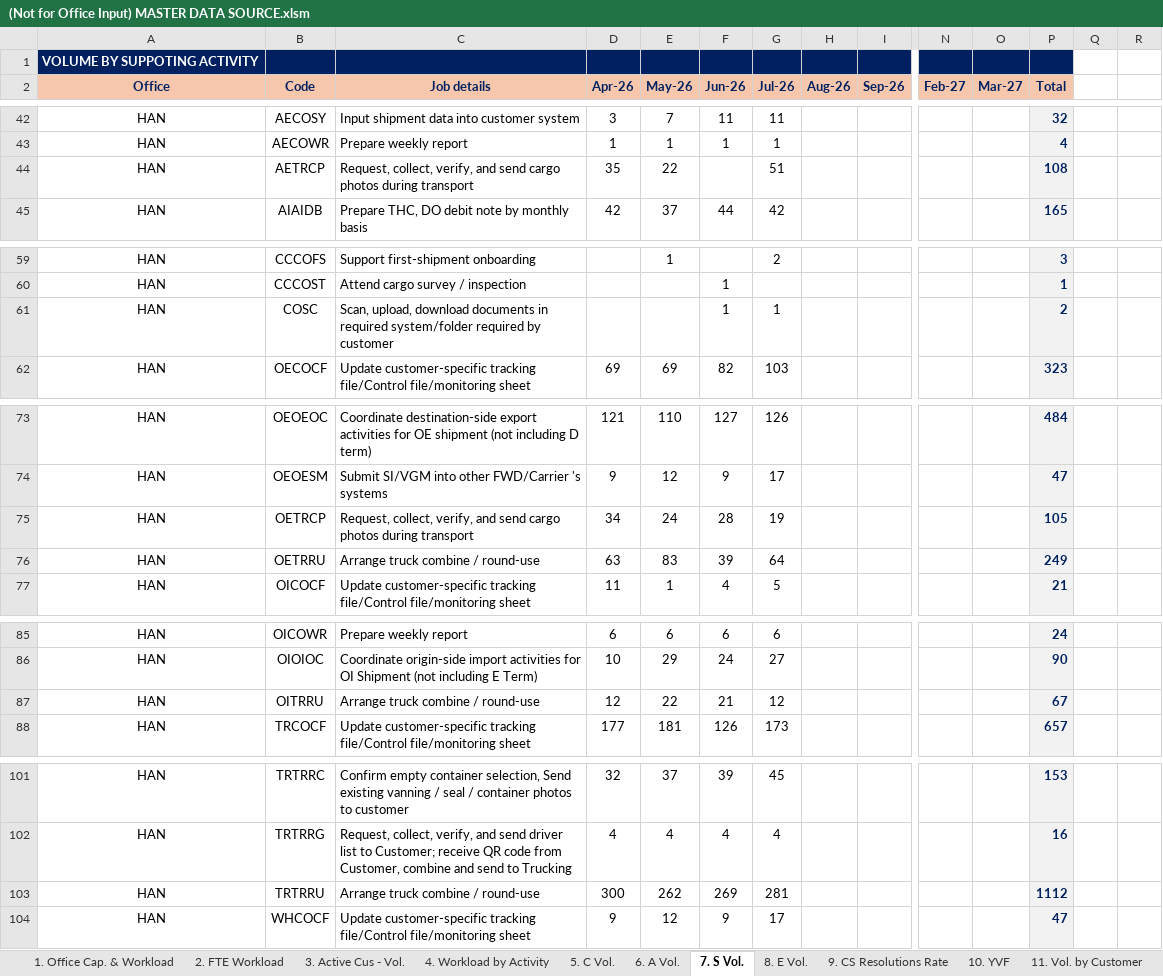
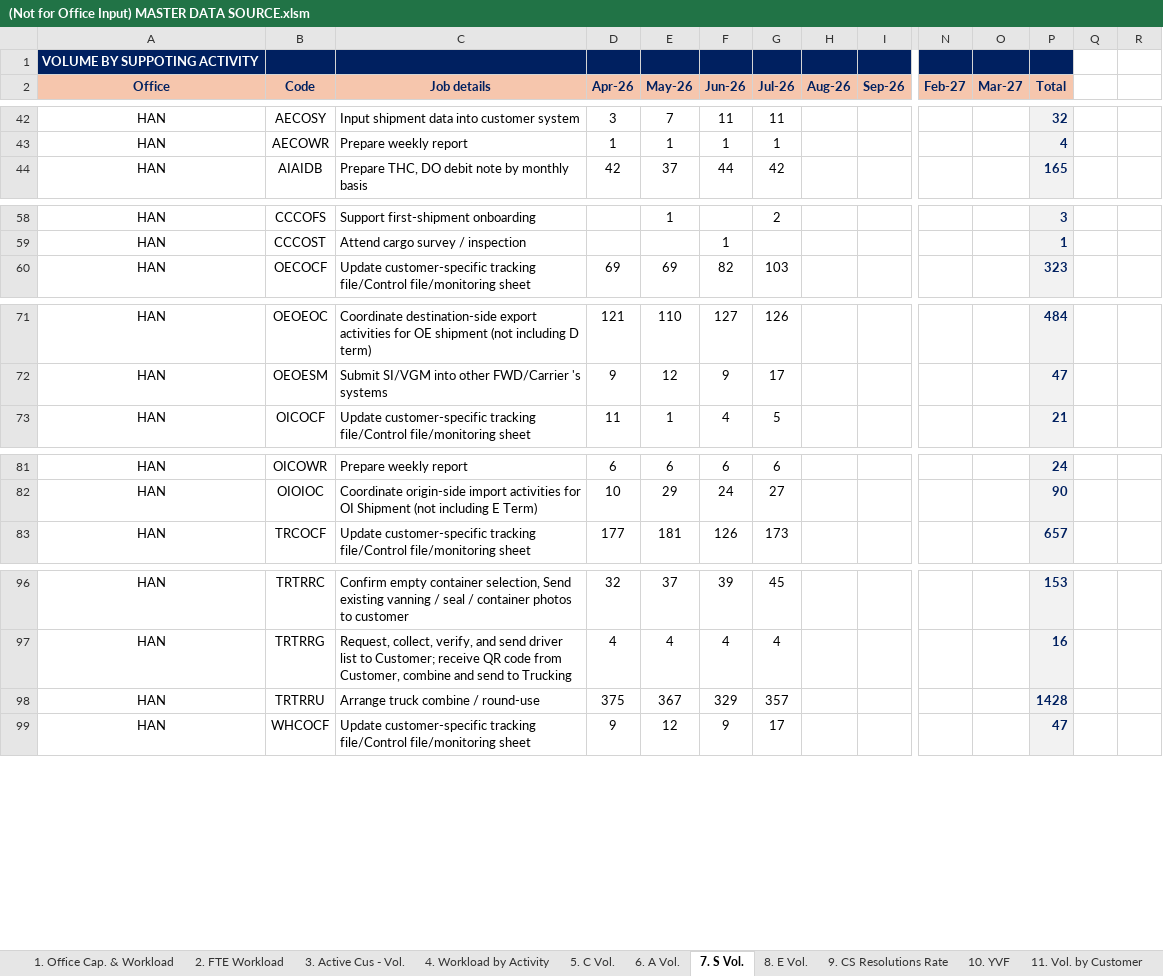
Before and after one commit to NgocYlvn/cs_workload_capacity_2026FY, an Excel workbook: (Not for Office Input) MASTER DATA SOURCE.xlsm, sheet 7. S Vol., drawn as a sheet; only a part is shown, gaps mark what is left out; values as stored, in another font and other column widths than the file's, no borders; conditional formats not drawn; removed rows and columns are numbered as before the commit, all else as after; rows hold the shown columns only; the diff covers the shown part only; the diff names each change by its address in the sheet, - before the commit and + after, or states it on an @@ line.

Commit message:
Add files via upload

```diff
--- a/(Not for Office Input) MASTER DATA SOURCE.xlsm (sheet 7. S Vol.)
+++ b/(Not for Office Input) MASTER DATA SOURCE.xlsm (sheet 7. S Vol.)
-row 44: HAN | AETRCP | Request, collect, verify, and send cargo photos during transport | 35 | 22 |  | 51 |  |  |  |  | 108
-row 61: HAN | COSC | Scan, upload, download documents in required system/folder required by customer |  |  | 1 | 1 |  |  |  |  | 2
-row 75: HAN | OETRCP | Request, collect, verify, and send cargo photos during transport | 34 | 24 | 28 | 19 |  |  |  |  | 105
-row 76: HAN | OETRRU | Arrange truck combine / round-use | 63 | 83 | 39 | 64 |  |  |  |  | 249
-row 87: HAN | OITRRU | Arrange truck combine / round-use | 12 | 22 | 21 | 12 |  |  |  |  | 67
-D98 (Apr-26): 300
+D98 (Apr-26): 375
-E98 (May-26): 262
+E98 (May-26): 367
-F98 (Jun-26): 269
+F98 (Jun-26): 329
-G98 (Jul-26): 281
+G98 (Jul-26): 357
-P98 (Total): 1112
+P98 (Total): 1428
```
Also changed, not shown: 7 edited cells elsewhere in this sheet, sheet 4. Workload by Activity, sheet 8. E Vol., sheet 1. Office Cap. & Workload, sheet 10. YVF.
